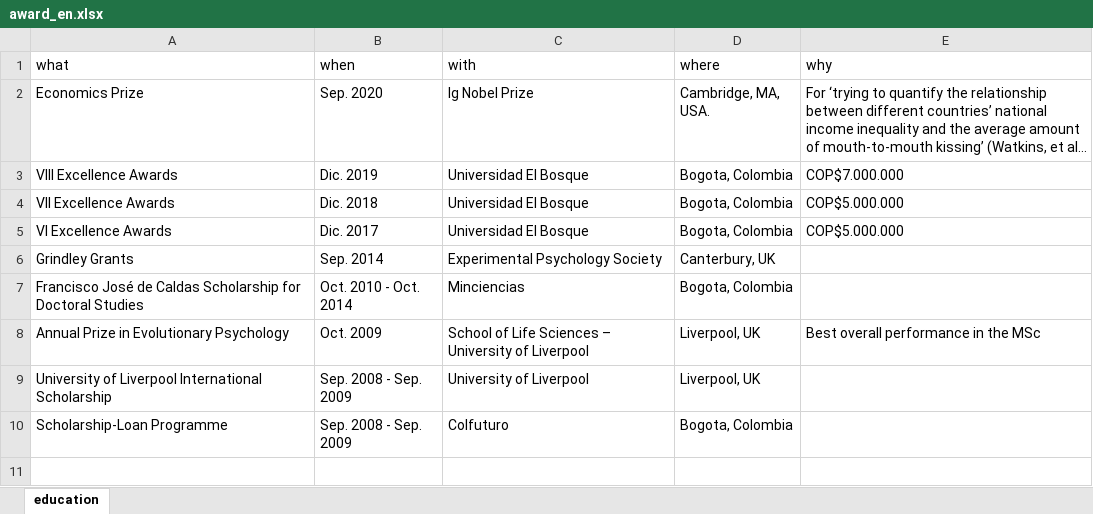
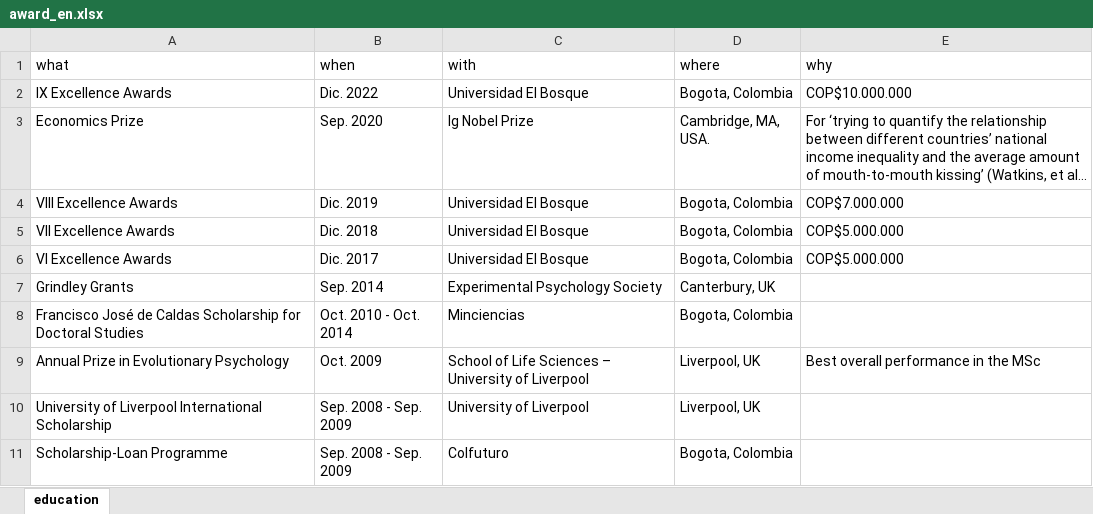
Before and after one commit to JDLeongomez/JDL_CV, an Excel workbook: data/award_en.xlsx, sheet education, drawn as a sheet; long unchanged cells end in …; values as stored, in another font and other column widths than the file's, no borders; the diff names each change by its address in the sheet, - before the commit and + after, or states it on an @@ line.

```diff
--- a/data/award_en.xlsx (sheet education)
+++ b/data/award_en.xlsx (sheet education)
+row 2: IX Excellence Awards | Dic. 2022 | Universidad El Bosque | Bogota, Colombia | COP$10.000.000
```
Also changed, not shown: data/award_es.xlsx, data/event_es.xlsx, 12 other files.
